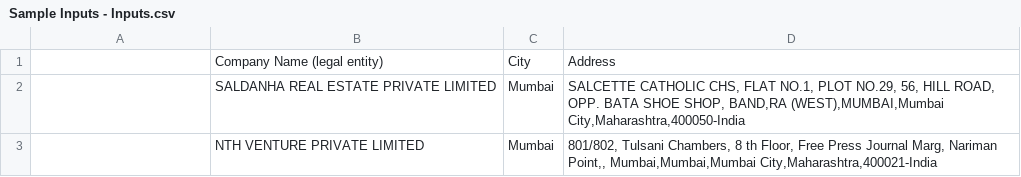
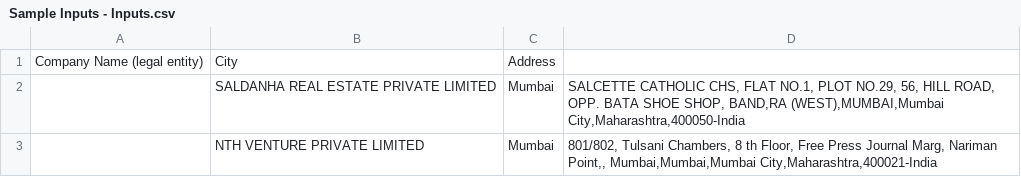
Before and after one commit to Aadit032/data-enrichment-pipeline, a CSV file: Sample Inputs - Inputs.csv, drawn as a sheet; only a part is shown.

```diff
--- a/Sample Inputs - Inputs.csv
+++ b/Sample Inputs - Inputs.csv
@@ -1,2 +1,2 @@
-,Company Name (legal entity),City,Address
+Company Name (legal entity),City,Address
 ,SALDANHA REAL ESTATE PRIVATE LIMITED,Mumbai,"SALCETTE CATHOLIC CHS, FLAT NO.1, PLOT NO.29, 56, HILL ROAD, OPP. BATA SHOE SHOP, BAND,RA (WEST),MUMBAI,Mumbai City,Maharashtra,400050-India"
```
Also changed, not shown: 22 other files.
